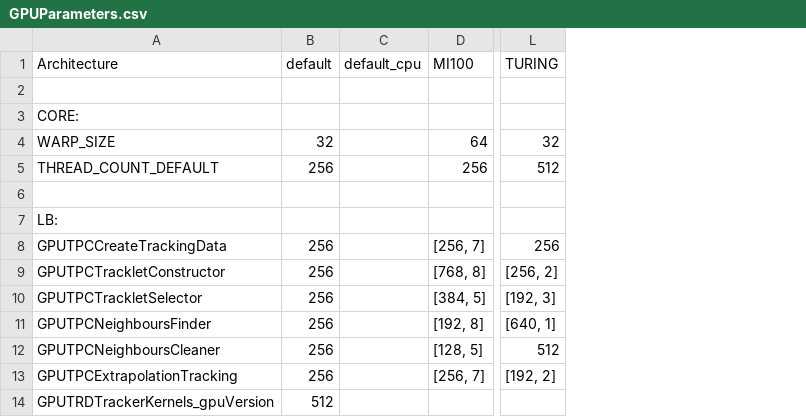
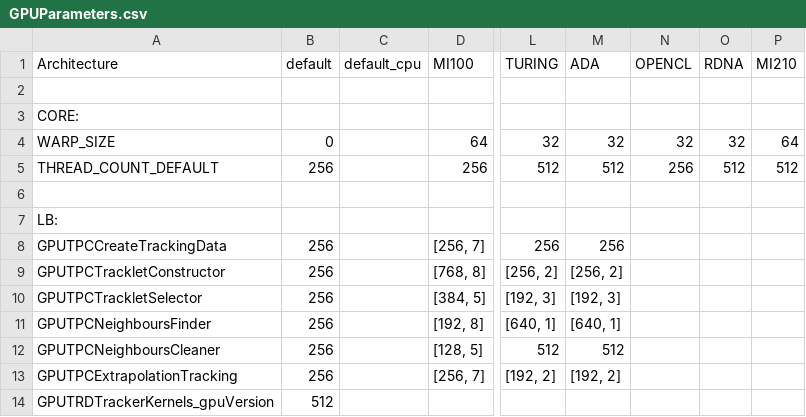
Before and after one commit to sawenzel/AliceO2, a CSV file: GPU/GPUTracking/Definitions/Parameters/GPUParameters.csv, drawn as a sheet; only a part is shown, gaps mark what is left out; the diff names each change by its address in the sheet, - before the commit and + after, or states it on an @@ line.

Commit message:
GPU CMake: Fix should fail when no parameters for architecture exist

```diff
--- a/GPU/GPUTracking/Definitions/Parameters/GPUParameters.csv
+++ b/GPU/GPUTracking/Definitions/Parameters/GPUParameters.csv
+column M (ADA), rows 4-13: 32 | 512 |  |  | 256 | [256, 2] | [192, 3] | [640, 1] | 512 | [192, 2]
+column N (OPENCL), rows 4-5: 32 | 256
+column O (RDNA), rows 4-5: 32 | 512
+column P (MI210), rows 4-5: 64 | 512
-B4 (default): 32
+B4 (default): 0
```
Also changed, not shown: 1 other file.
